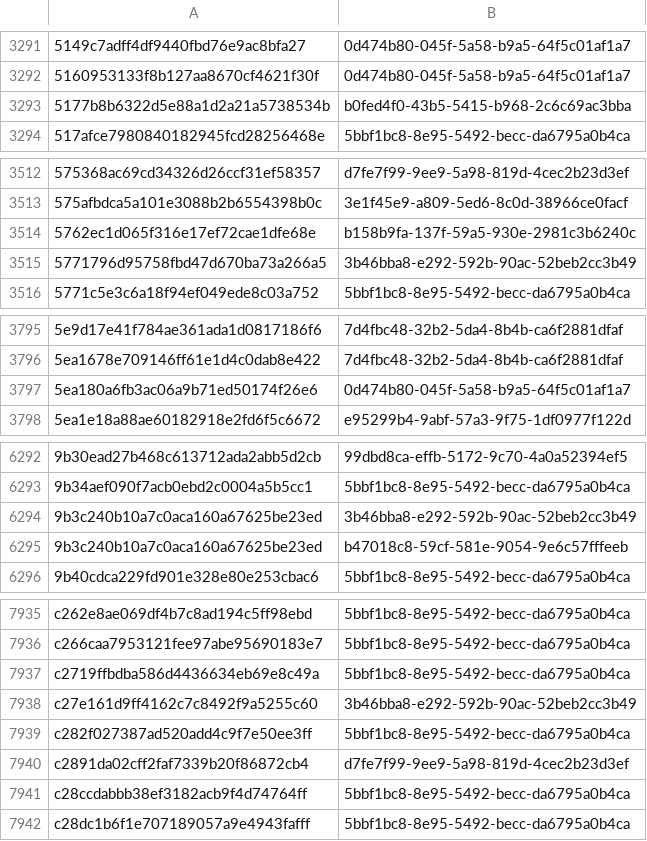
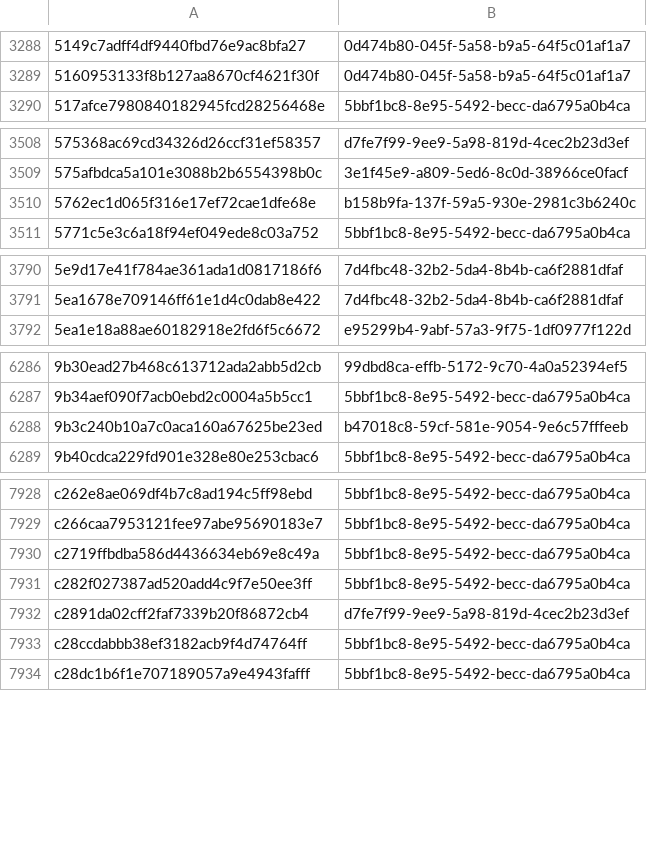
Before and after one commit to AliceGrey/c2magnet-feed, a CSV file: misp/hashes.csv, drawn as a sheet; only a part is shown, gaps mark what is left out; removed rows and columns are numbered as before the commit, all else as after; the diff covers the shown part only; the diff names each change by its address in the sheet, - before the commit and + after, or states it on an @@ line.

```diff
--- a/misp/hashes.csv
+++ b/misp/hashes.csv
-row 3293: 5177b8b6322d5e88a1d2a21a5738534b | b0fed4f0-43b5-5415-b968-2c6c69ac3bba
-row 3515: 5771796d95758fbd47d670ba73a266a5 | 3b46bba8-e292-592b-90ac-52beb2cc3b49
-row 3797: 5ea180a6fb3ac06a9b71ed50174f26e6 | 0d474b80-045f-5a58-b9a5-64f5c01af1a7
-row 6294: 9b3c240b10a7c0aca160a67625be23ed | 3b46bba8-e292-592b-90ac-52beb2cc3b49
-row 7938: c27e161d9ff4162c7c8492f9a5255c60 | 3b46bba8-e292-592b-90ac-52beb2cc3b49
```
Also changed, not shown: 1 added row and 6 removed rows elsewhere in this file, 28 other files.
